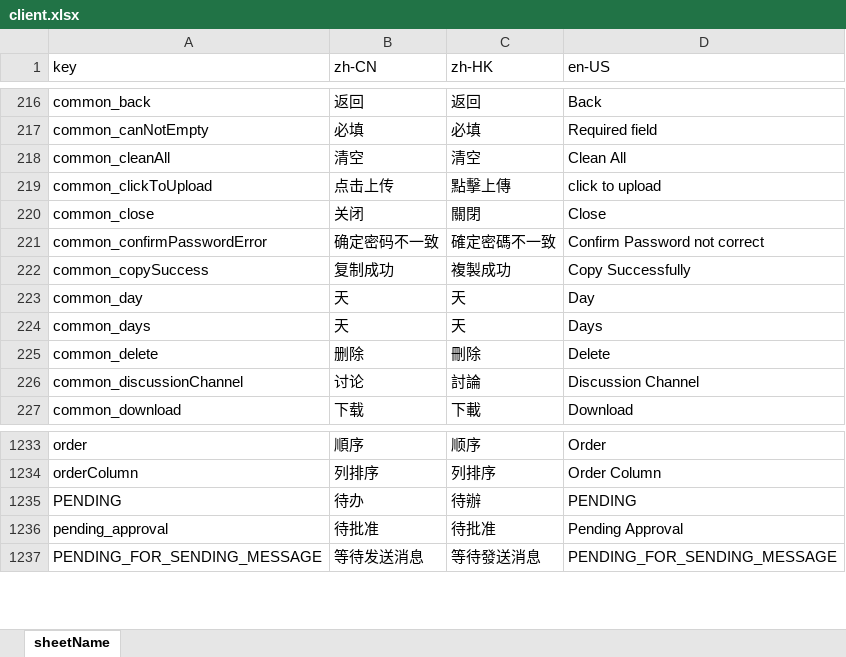
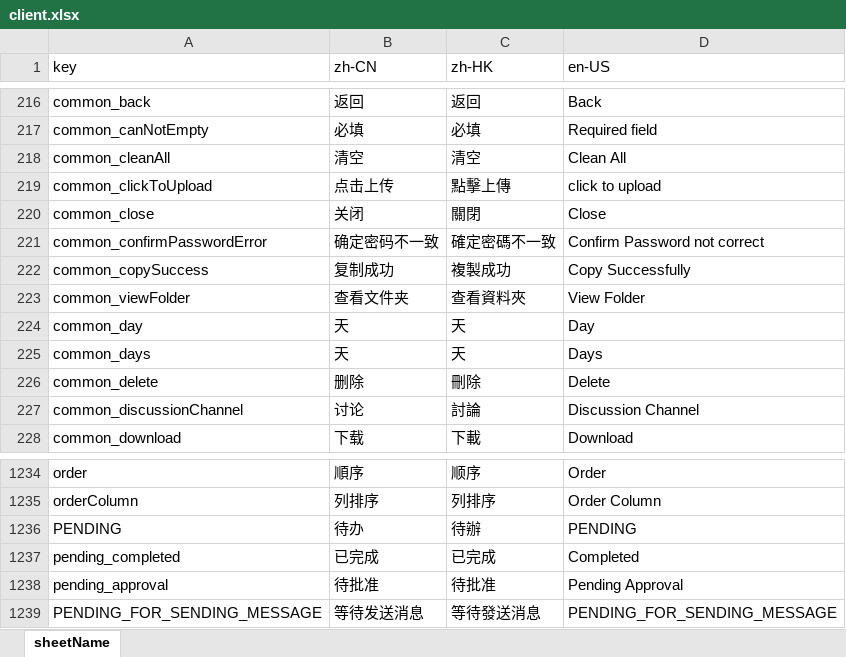
Before and after one commit to hktuto/docpal-v4, an Excel workbook: libraries/deployment/client.xlsx, sheet sheetName, drawn as a sheet; only a part is shown, gaps mark what is left out; values as stored, in another font and other column widths than the file's, no borders; the diff names each change by its address in the sheet, - before the commit and + after, or states it on an @@ line.

```diff
--- a/libraries/deployment/client.xlsx (sheet sheetName)
+++ b/libraries/deployment/client.xlsx (sheet sheetName)
+row 223: common_viewFolder | 查看文件夹 | 查看資料夾 | View Folder
+row 1237: pending_completed | 已完成 | 已完成 | Completed
```
Also changed, not shown: 5 other files.
